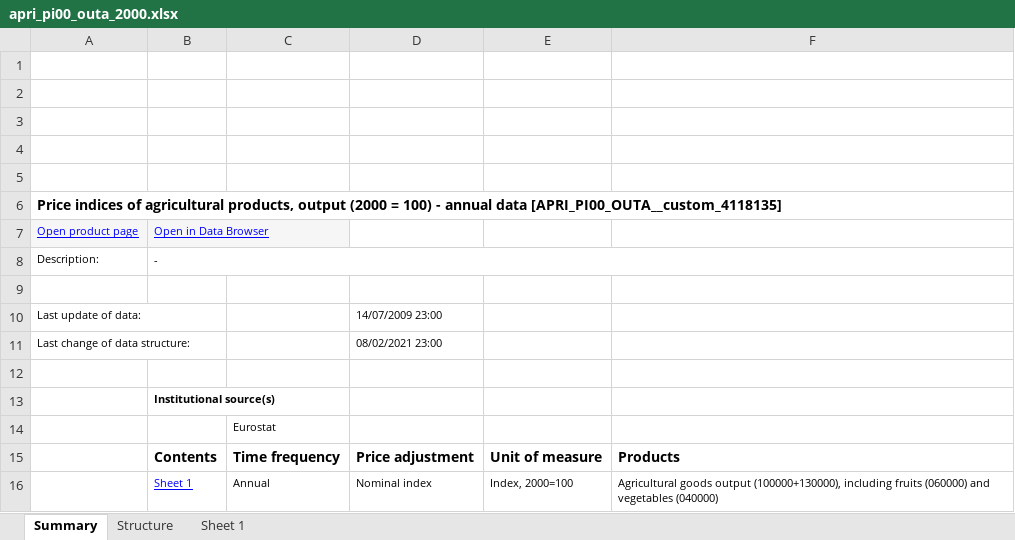
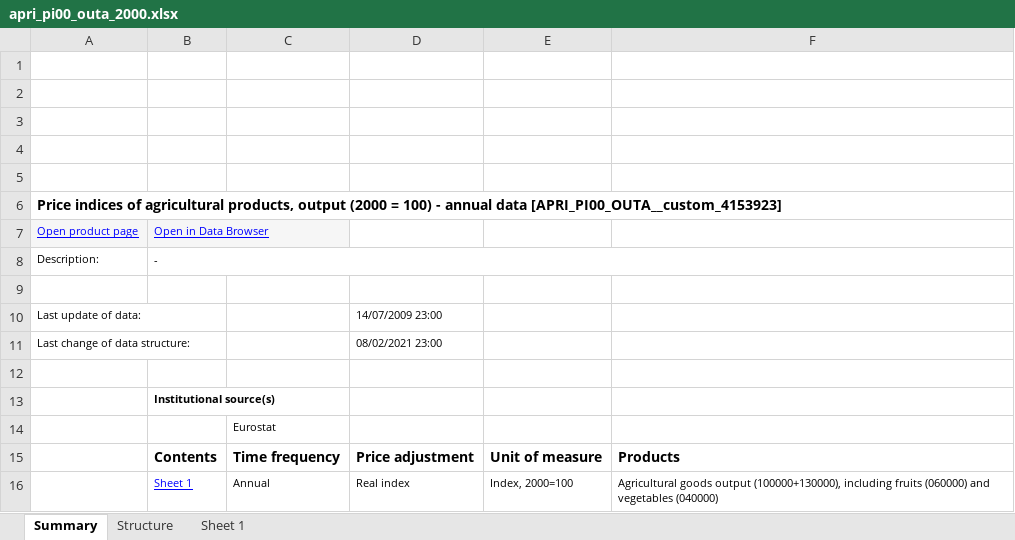
Before and after one commit to sba22223nestorpereira/CCT_sba22223nestorpereira, an Excel workbook: apri_pi00_outa_2000.xlsx, sheet Summary, drawn as a sheet; values as stored, in another font and other column widths than the file's, no borders; charts and pictures not drawn; the diff names each change by its address in the sheet, - before the commit and + after, or states it on an @@ line.

```diff
--- a/apri_pi00_outa_2000.xlsx (sheet Summary)
+++ b/apri_pi00_outa_2000.xlsx (sheet Summary)
-A6: …annual data [APRI_PI00_OUTA__custom_4118135]
+A6: …annual data [APRI_PI00_OUTA__custom_4153923]
-D16: Nominal index
+D16: Real index
```
Also changed, not shown: sheet Sheet 1, sheet Structure, charts or pictures, apri_pi00_ina_2000.xlsx, apri_pi05_ina_2005.xlsx, 5 other files.
